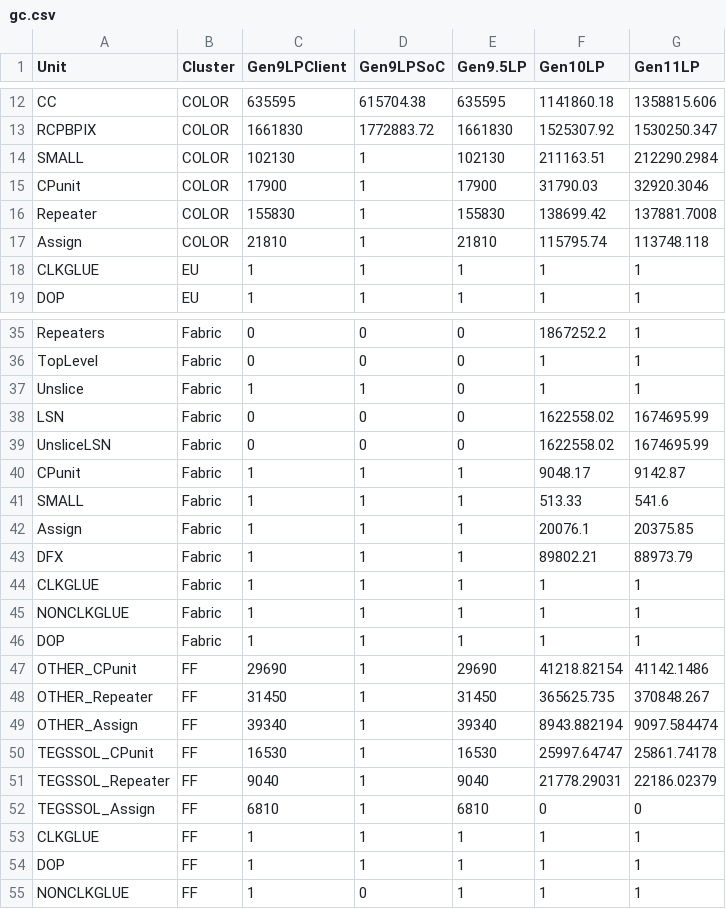
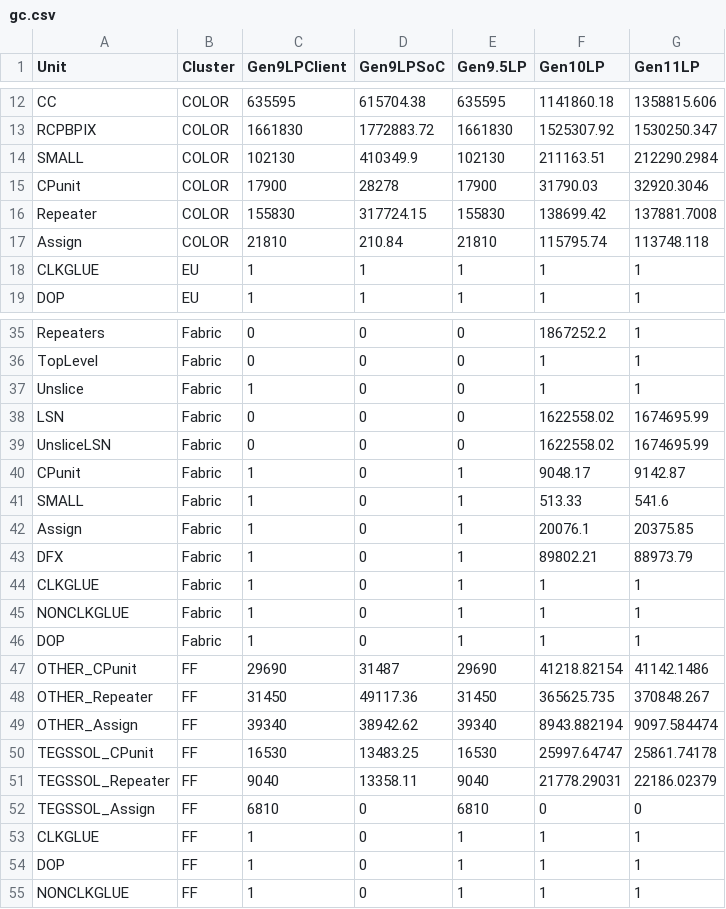
Before and after one commit to tushgarg20/Alps-ci-cd, a CSV file: Inputs/gc.csv, drawn as a sheet; only a part is shown, gaps mark what is left out; the diff covers the shown part only.

```diff
--- a/Inputs/gc.csv
+++ b/Inputs/gc.csv
@@ -13,6 +13,6 @@ CC,COLOR,635595,615704.38,635595,1141860.18,1358815.606
 RCPBPIX,COLOR,1661830,1772883.72,1661830,1525307.92,1530250.347
-SMALL,COLOR,102130,1,102130,211163.51,212290.2984
-CPunit,COLOR,17900,1,17900,31790.03,32920.3046
-Repeater,COLOR,155830,1,155830,138699.42,137881.7008
-Assign,COLOR,21810,1,21810,115795.74,113748.118
+SMALL,COLOR,102130,410349.9,102130,211163.51,212290.2984
+CPunit,COLOR,17900,28278,17900,31790.03,32920.3046
+Repeater,COLOR,155830,317724.15,155830,138699.42,137881.7008
+Assign,COLOR,21810,210.84,21810,115795.74,113748.118
 CLKGLUE,EU,1,1,1,1,1
@@ -36,20 +36,20 @@ Repeaters,Fabric,0,0,0,1867252.2,1
 TopLevel,Fabric,0,0,0,1,1
-Unslice,Fabric,1,1,0,1,1
+Unslice,Fabric,1,0,0,1,1
 LSN,Fabric,0,0,0,1622558.02,1674695.99
 UnsliceLSN,Fabric,0,0,0,1622558.02,1674695.99
-CPunit,Fabric,1,1,1,9048.17,9142.87
-SMALL,Fabric,1,1,1,513.33,541.6
-Assign,Fabric,1,1,1,20076.1,20375.85
-DFX,Fabric,1,1,1,89802.21,88973.79
-CLKGLUE,Fabric,1,1,1,1,1
-NONCLKGLUE,Fabric,1,1,1,1,1
-DOP,Fabric,1,1,1,1,1
-OTHER_CPunit,FF,29690,1,29690,41218.82154,41142.1486
-OTHER_Repeater,FF,31450,1,31450,365625.735,370848.267
-OTHER_Assign,FF,39340,1,39340,8943.882194,9097.584474
-TEGSSOL_CPunit,FF,16530,1,16530,25997.64747,25861.74178
-TEGSSOL_Repeater,FF,9040,1,9040,21778.29031,22186.02379
-TEGSSOL_Assign,FF,6810,1,6810,0,0
-CLKGLUE,FF,1,1,1,1,1
-DOP,FF,1,1,1,1,1
+CPunit,Fabric,1,0,1,9048.17,9142.87
+SMALL,Fabric,1,0,1,513.33,541.6
+Assign,Fabric,1,0,1,20076.1,20375.85
+DFX,Fabric,1,0,1,89802.21,88973.79
+CLKGLUE,Fabric,1,0,1,1,1
+NONCLKGLUE,Fabric,1,0,1,1,1
+DOP,Fabric,1,0,1,1,1
+OTHER_CPunit,FF,29690,31487,29690,41218.82154,41142.1486
+OTHER_Repeater,FF,31450,49117.36,31450,365625.735,370848.267
+OTHER_Assign,FF,39340,38942.62,39340,8943.882194,9097.584474
+TEGSSOL_CPunit,FF,16530,13483.25,16530,25997.64747,25861.74178
+TEGSSOL_Repeater,FF,9040,13358.11,9040,21778.29031,22186.02379
+TEGSSOL_Assign,FF,6810,0,6810,0,0
+CLKGLUE,FF,1,0,1,1,1
+DOP,FF,1,0,1,1,1
 NONCLKGLUE,FF,1,0,1,1,1
```
Also changed, not shown: 90 edited cells elsewhere in this file, 1 other file.
